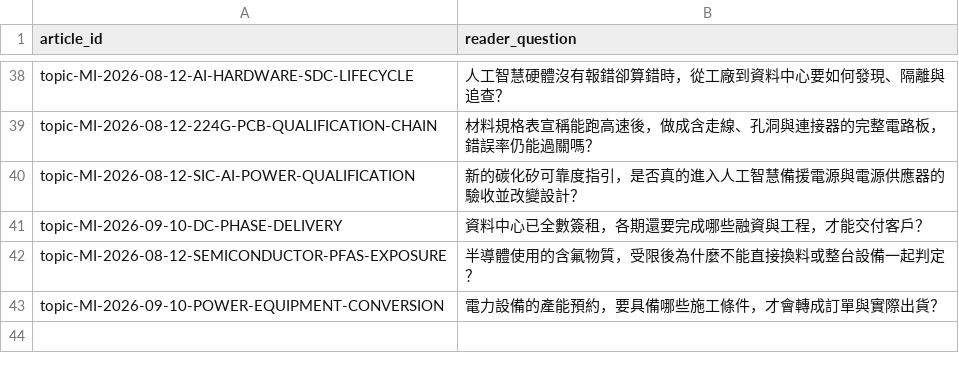
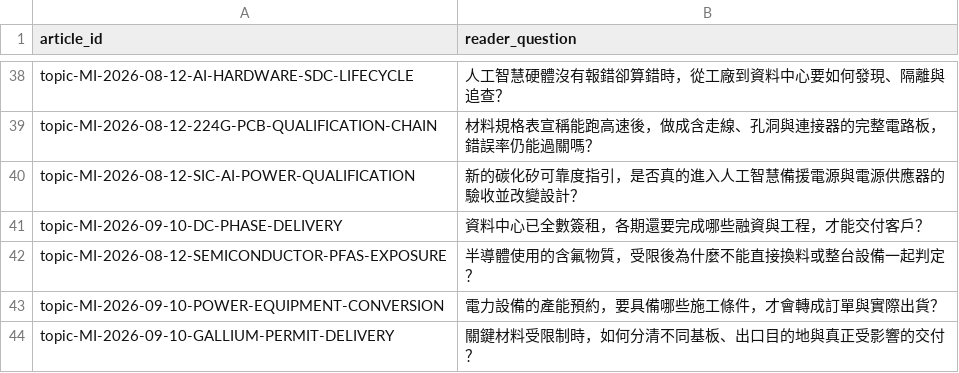
Before and after one commit to DennisLiuCk/strong-weak-scanner, a CSV file: config/research_topic_guide.csv, drawn as a sheet; only a part is shown, gaps mark what is left out.

```diff
--- a/config/research_topic_guide.csv
+++ b/config/research_topic_guide.csv
@@ -43 +43,2 @@ topic-MI-2026-08-12-SEMICONDUCTOR-PFAS-EXPOSURE,半導體使用的含氟物質
 topic-MI-2026-09-10-POWER-EQUIPMENT-CONVERSION,電力設備的產能預約，要具備哪些施工條件，才會轉成訂單與實際出貨？
+topic-MI-2026-09-10-GALLIUM-PERMIT-DELIVERY,關鍵材料受限制時，如何分清不同基板、出口目的地與真正受影響的交付？
```
Also changed, not shown: config/external_entities.csv, config/knowledge_concepts.csv, 10 other files.
